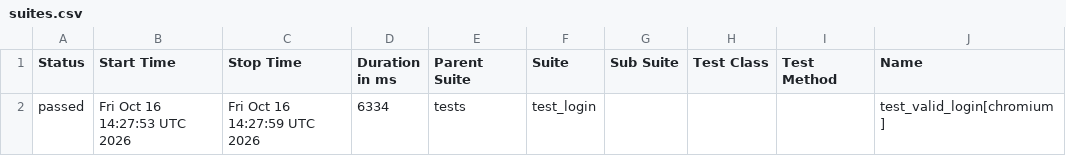
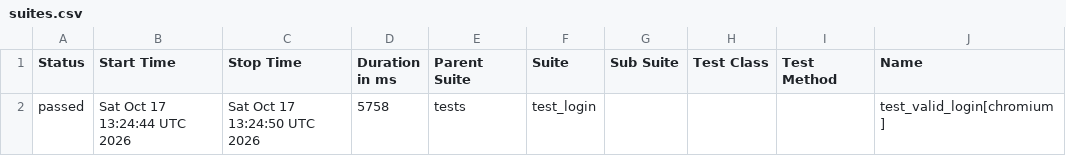
Before and after one commit to abhikatta449-prog/poconplaywrightpython, a CSV file: data/suites.csv, drawn as a sheet; only a part is shown; the diff names each change by its address in the sheet, - before the commit and + after, or states it on an @@ line.

```diff
--- a/data/suites.csv
+++ b/data/suites.csv
-B2 (Start Time): Fri Oct 16 14:27:53 UTC 2026
+B2 (Start Time): Sat Oct 17 13:24:44 UTC 2026
-C2 (Stop Time): Fri Oct 16 14:27:59 UTC 2026
+C2 (Stop Time): Sat Oct 17 13:24:50 UTC 2026
-D2 (Duration in ms): 6334
+D2 (Duration in ms): 5758
```
Also changed, not shown: 16 other files.
